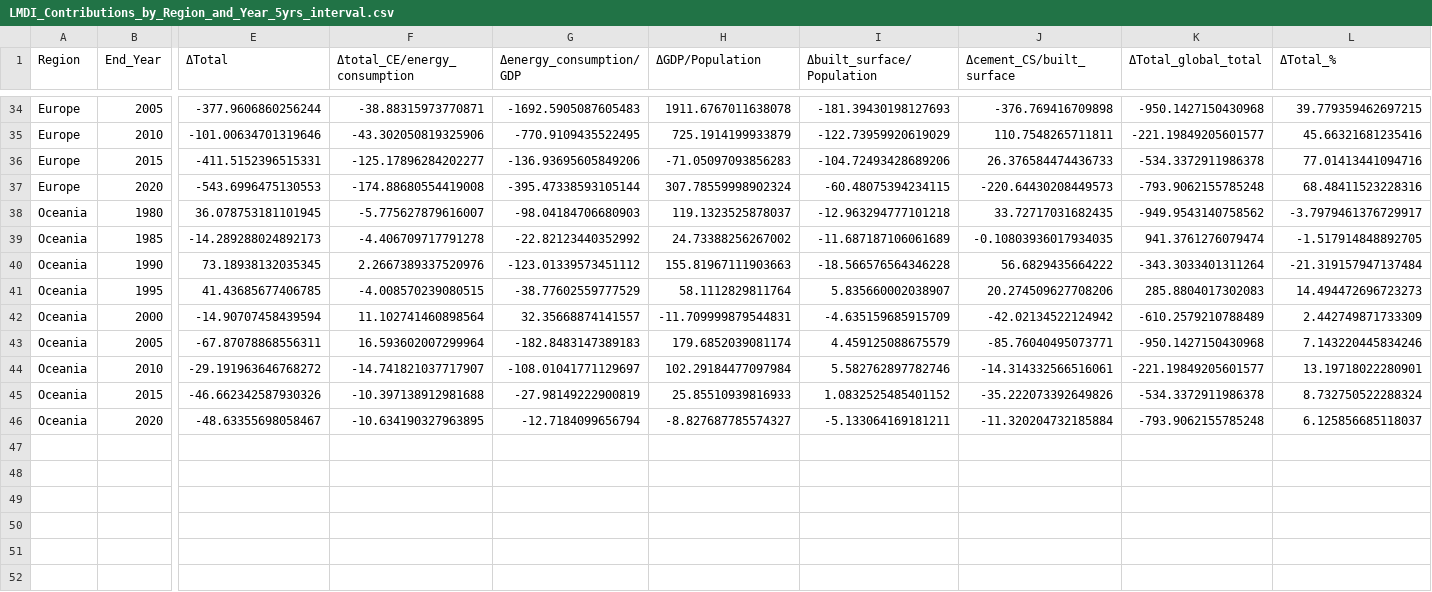
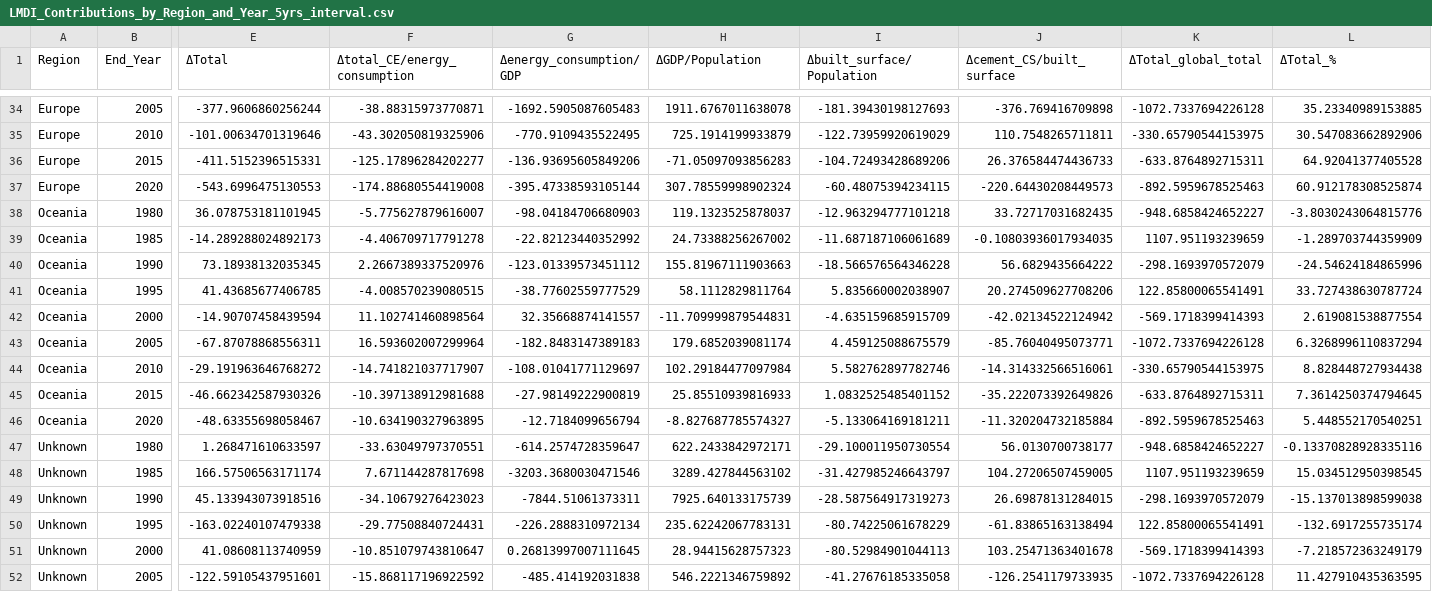
Before and after one commit to brwei01/Cement_LMDI, a CSV file: Data1/results/LMDI_Contributions_by_Region_and_Year_5yrs_interval.csv, drawn as a sheet; only a part is shown, gaps mark what is left out; rows hold the shown columns only; the diff covers the shown part only; the diff names each change by its address in the sheet, - before the commit and + after, or states it on an @@ line.

```diff
--- a/Data1/results/LMDI_Contributions_by_Region_and_Year_5yrs_interval.csv
+++ b/Data1/results/LMDI_Contributions_by_Region_and_Year_5yrs_interval.csv
-K34 (ΔTotal_global_total): -950.1427150430968
+K34 (ΔTotal_global_total): -1072.7337694226128
-L34 (ΔTotal_%): 39.779359462697215
+L34 (ΔTotal_%): 35.23340989153885
-K35 (ΔTotal_global_total): -221.19849205601577
+K35 (ΔTotal_global_total): -330.65790544153975
-L35 (ΔTotal_%): 45.66321681235416
+L35 (ΔTotal_%): 30.547083662892906
-K36 (ΔTotal_global_total): -534.3372911986378
+K36 (ΔTotal_global_total): -633.8764892715311
-L36 (ΔTotal_%): 77.01413441094716
+L36 (ΔTotal_%): 64.92041377405528
-K37 (ΔTotal_global_total): -793.9062155785248
+K37 (ΔTotal_global_total): -892.5959678525463
-L37 (ΔTotal_%): 68.48411523228316
+L37 (ΔTotal_%): 60.912178308525874
-K38 (ΔTotal_global_total): -949.9543140758562
+K38 (ΔTotal_global_total): -948.6858424652227
-L38 (ΔTotal_%): -3.7979461376729917
+L38 (ΔTotal_%): -3.8030243064815776
-K39 (ΔTotal_global_total): 941.3761276079474
+K39 (ΔTotal_global_total): 1107.951193239659
-L39 (ΔTotal_%): -1.517914848892705
+L39 (ΔTotal_%): -1.289703744359909
-K40 (ΔTotal_global_total): -343.3033401311264
+K40 (ΔTotal_global_total): -298.1693970572079
-L40 (ΔTotal_%): -21.319157947137484
+L40 (ΔTotal_%): -24.54624184865996
-K41 (ΔTotal_global_total): 285.8804017302083
+K41 (ΔTotal_global_total): 122.85800065541491
-L41 (ΔTotal_%): 14.494472696723273
+L41 (ΔTotal_%): 33.727438630787724
-K42 (ΔTotal_global_total): -610.2579210788489
+K42 (ΔTotal_global_total): -569.1718399414393
-L42 (ΔTotal_%): 2.442749871733309
+L42 (ΔTotal_%): 2.619081538877554
-K43 (ΔTotal_global_total): -950.1427150430968
+K43 (ΔTotal_global_total): -1072.7337694226128
-L43 (ΔTotal_%): 7.143220445834246
+L43 (ΔTotal_%): 6.3268996110837294
-K44 (ΔTotal_global_total): -221.19849205601577
+K44 (ΔTotal_global_total): -330.65790544153975
-L44 (ΔTotal_%): 13.19718022280901
+L44 (ΔTotal_%): 8.828448727934438
-K45 (ΔTotal_global_total): -534.3372911986378
+K45 (ΔTotal_global_total): -633.8764892715311
-L45 (ΔTotal_%): 8.732750522288324
+L45 (ΔTotal_%): 7.3614250374794645
-K46 (ΔTotal_global_total): -793.9062155785248
+K46 (ΔTotal_global_total): -892.5959678525463
-L46 (ΔTotal_%): 6.125856685118037
+L46 (ΔTotal_%): 5.448552170540251
+row 47: Unknown | 1980 | 1.268471610633597 | -33.63049797370551 | -614.2574728359647 | 622.2433842972171 | -29.100011950730554 | 56.0130700738177 | -948.6858424652227 | -0.13370828928335116
+row 48: Unknown | 1985 | 166.57506563171174 | 7.671144287817698 | -3203.3680030471546 | 3289.427844563102 | -31.427985246643797 | 104.27206507459005 | 1107.951193239659 | 15.034512950398545
+row 49: Unknown | 1990 | 45.133943073918516 | -34.10679276423023 | -7844.51061373311 | 7925.640133175739 | -28.587564917319273 | 26.69878131284015 | -298.1693970572079 | -15.137013898599038
+row 50: Unknown | 1995 | -163.02240107479338 | -29.77508840724431 | -226.2888310972134 | 235.62242067783131 | -80.74225061678229 | -61.83865163138494 | 122.85800065541491 | -132.6917255735174
+row 51: Unknown | 2000 | 41.08608113740959 | -10.851079743810647 | 0.26813997007111645 | 28.94415628757323 | -80.52984901044113 | 103.25471363401678 | -569.1718399414393 | -7.218572363249179
+row 52: Unknown | 2005 | -122.59105437951601 | -15.868117196922592 | -485.414192031838 | 546.2221346759892 | -41.27676185335058 | -126.2541179733935 | -1072.7337694226128 | 11.427910435363595
```
Also changed, not shown: 3 added rows and 64 edited cells elsewhere in this file, Data1/processed/GDP.csv, Data1/processed/population.csv, 14 other files.
